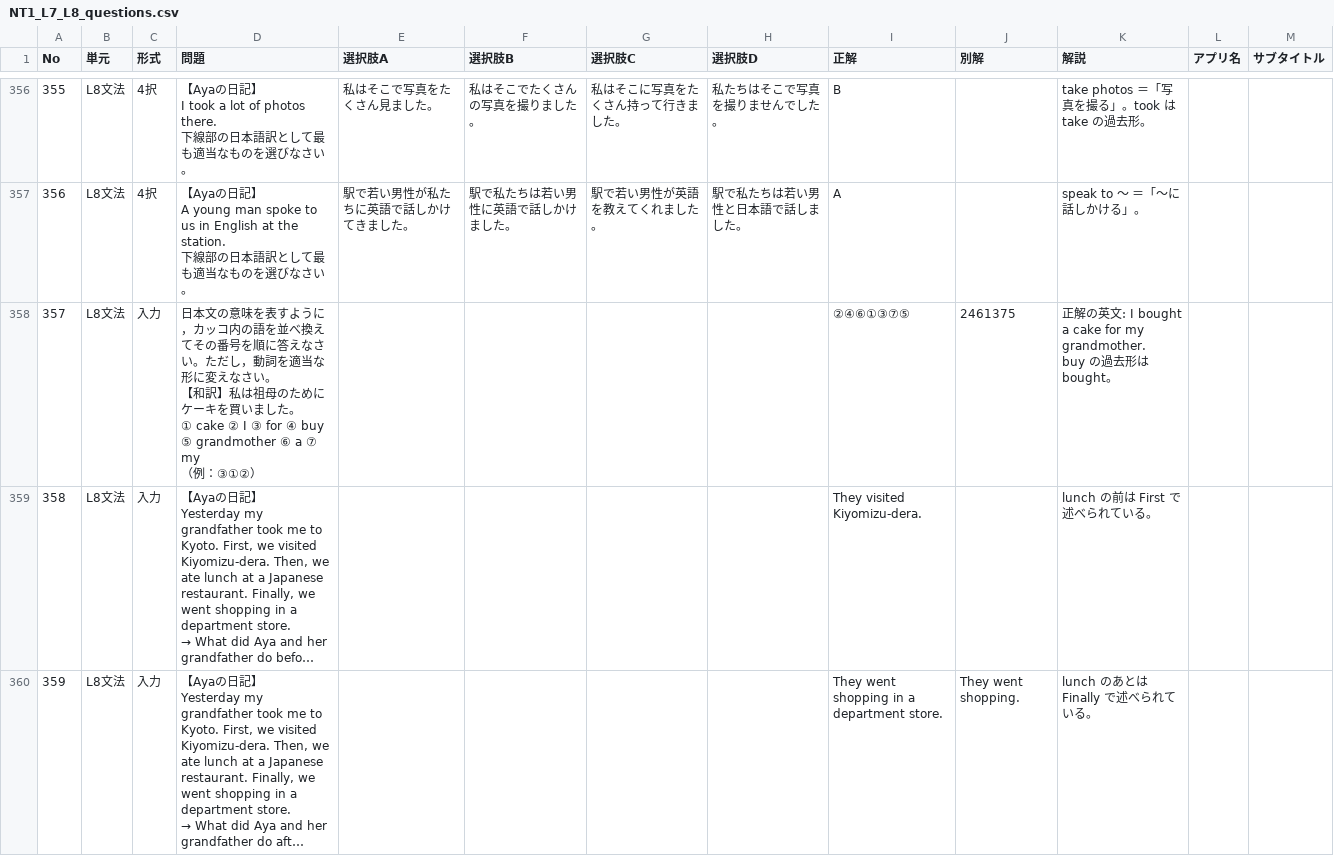
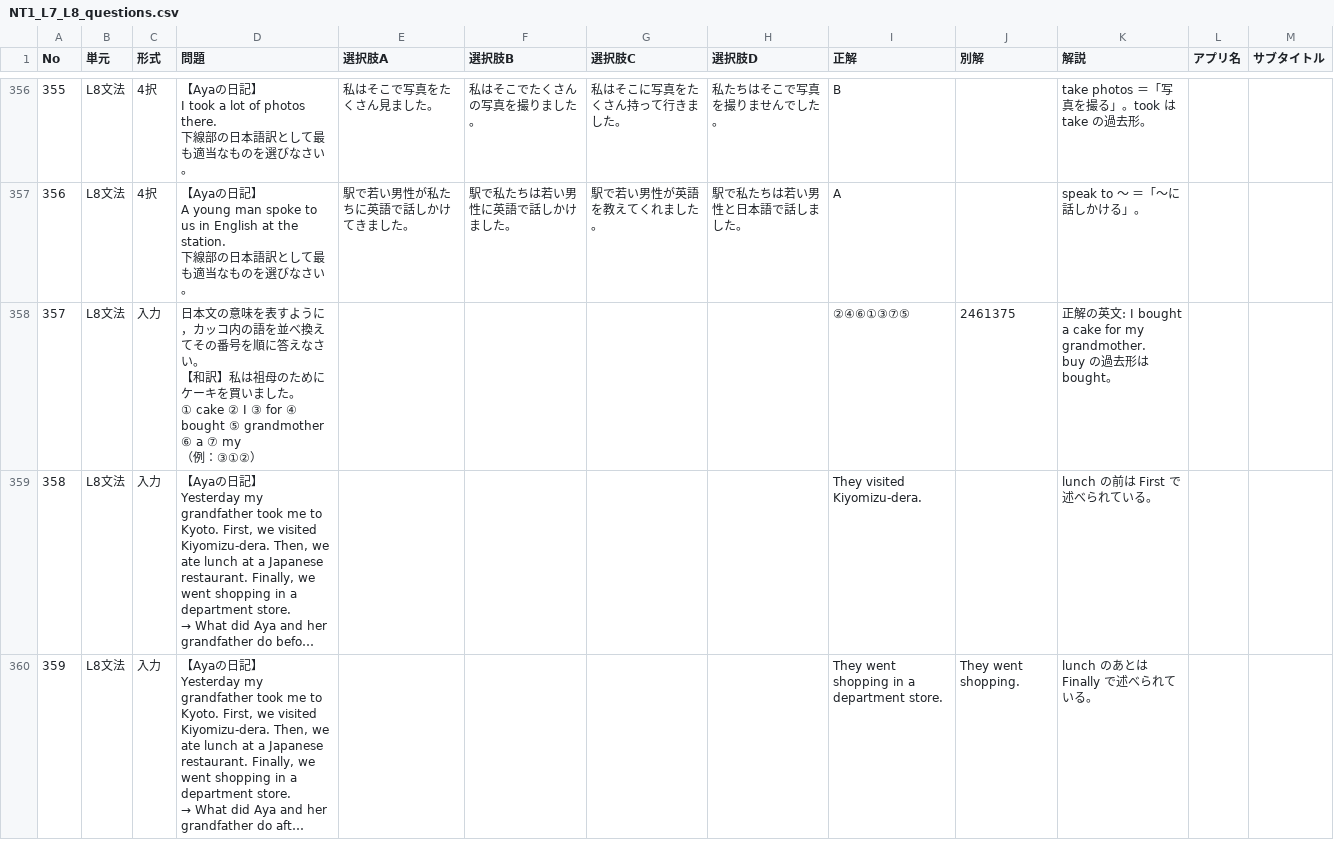
Before and after one commit to rakuchi-ai/NT1L7-8Revised, a CSV file: NT1_L7_L8_questions.csv, drawn as a sheet; only a part is shown, gaps mark what is left out; long unchanged cells end in …; ↵ is a line break in a cell; the diff covers the shown part only; the diff names each change by its address in the sheet, - before the commit and + after, or states it on an @@ line.

```diff
--- a/NT1_L7_L8_questions.csv
+++ b/NT1_L7_L8_questions.csv
-D358 (問題): …なさい。ただし，動詞を適当な形に変えなさい。 ↵ 【和訳】私は祖母のためにケーキを買いました。 ↵ ① cake ② I ③ for ④ buy ⑤ grandmother ⑥ a…
+D358 (問題): …なさい。 ↵ 【和訳】私は祖母のためにケーキを買いました。 ↵ ① cake ② I ③ for ④ bought ⑤ grandmother ⑥ a…
```
Also changed, not shown: 15 edited cells elsewhere in this file.
